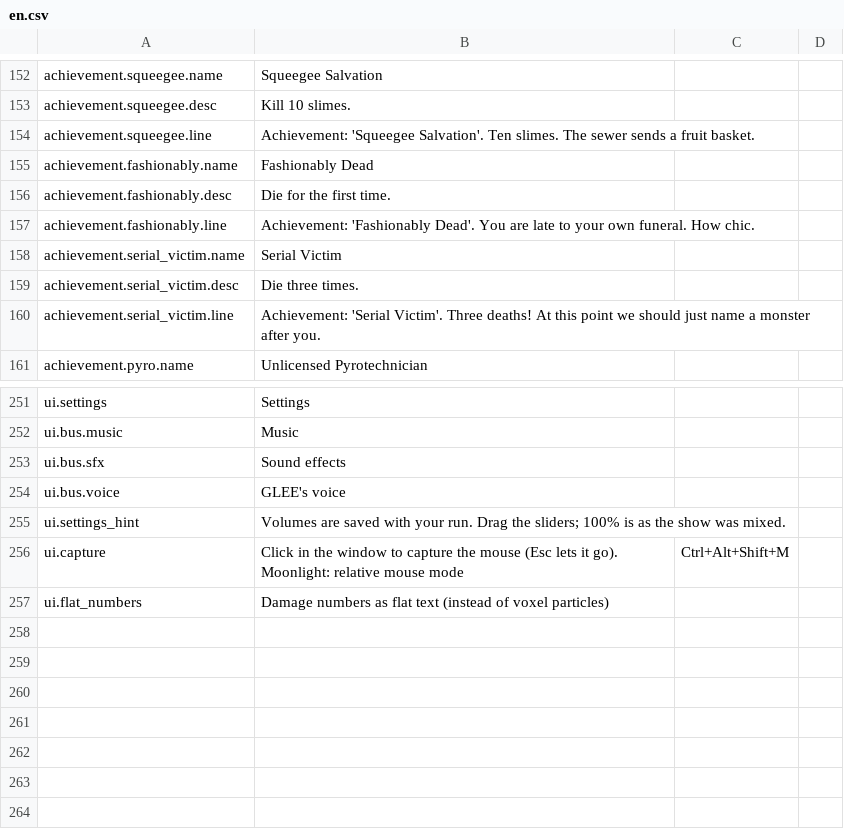
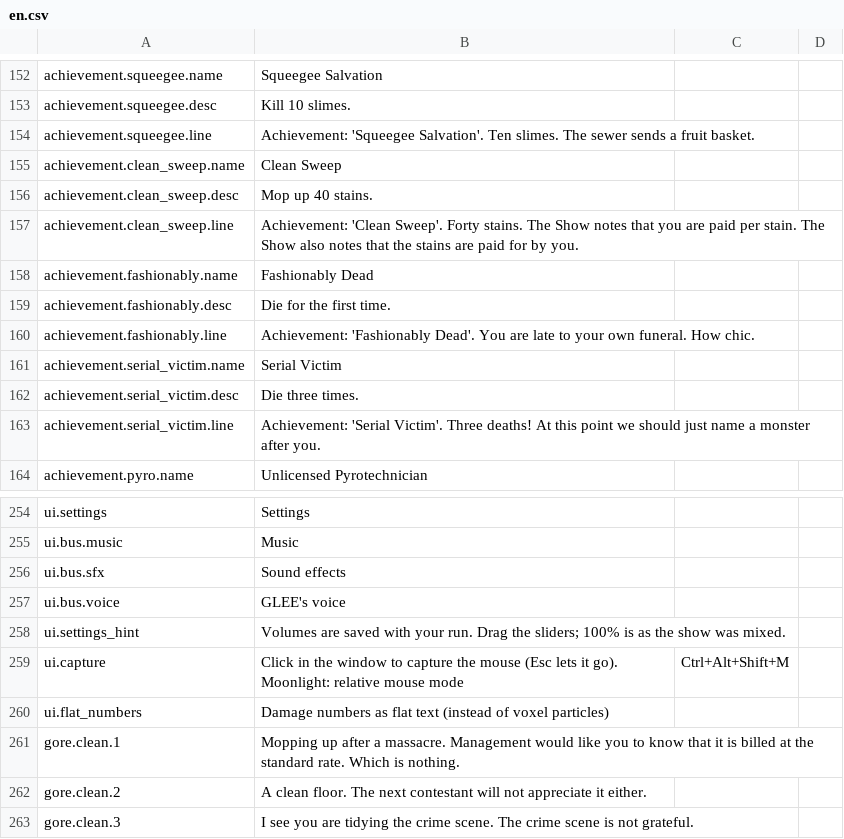
Before and after one commit to Xaven89/dungeon-crawler, a CSV file: projects/dungeon_crawler/strings/en.csv, drawn as a sheet; only a part is shown, gaps mark what is left out; the diff names each change by its address in the sheet, - before the commit and + after, or states it on an @@ line.

```diff
--- a/projects/dungeon_crawler/strings/en.csv
+++ b/projects/dungeon_crawler/strings/en.csv
+row 155: achievement.clean_sweep.name | Clean Sweep
+row 156: achievement.clean_sweep.desc | Mop up 40 stains.
+row 157: achievement.clean_sweep.line | Achievement: 'Clean Sweep'. Forty stains. The Show notes that you are paid per stain. The Show also notes that the stains are paid for by you.
+row 261: gore.clean.1 | Mopping up after a massacre. Management would like you to know that it is billed at the standard rate. Which is nothing.
+row 262: gore.clean.2 | A clean floor. The next contestant will not appreciate it either.
+row 263: gore.clean.3 | I see you are tidying the crime scene. The crime scene is not grateful.
```
Also changed, not shown: projects/dungeon_crawler/footsteps.csv, projects/dungeon_crawler/materials.csv, 8 other files.
